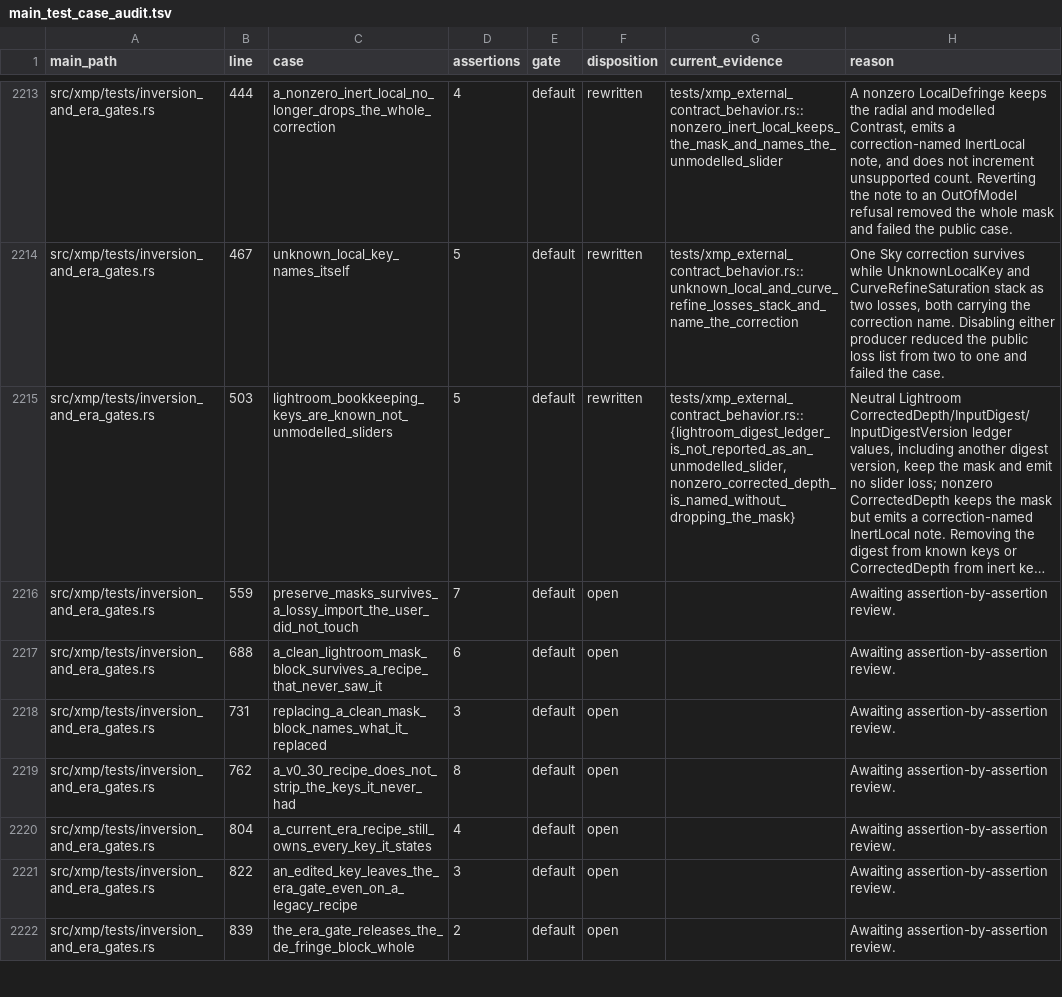
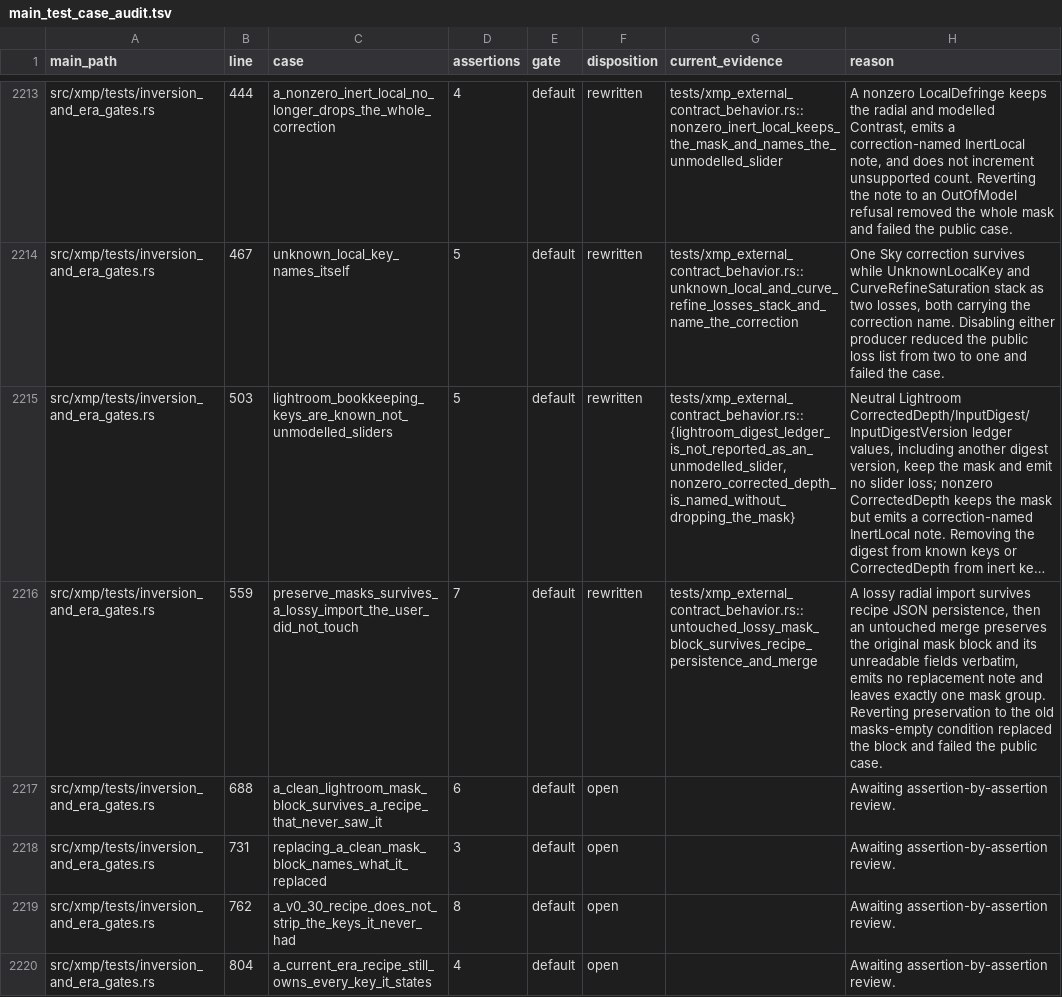
Before and after one commit to Leo-stone-dot/autoshade, a TSV file: docs/main_test_case_audit.tsv, drawn as a sheet; only a part is shown, gaps mark what is left out; the shorter side is filled out with more unchanged rows; long unchanged cells end in …; the diff names each change by its address in the sheet, - before the commit and + after, or states it on an @@ line.

Commit message:
test(xmp): preserve untouched lossy masks

```diff
--- a/docs/main_test_case_audit.tsv
+++ b/docs/main_test_case_audit.tsv
-F2216 (disposition): open
+F2216 (disposition): rewritten
-G2216 (current_evidence): (empty)
+G2216 (current_evidence): tests/xmp_external_contract_behavior.rs::untouched_lossy_mask_block_survives_recipe_persistence_and_merge
-H2216 (reason): Awaiting assertion-by-assertion review.
+H2216 (reason): A lossy radial import survives recipe JSON persistence, then an untouched merge preserves the original mask block and its unreadable fields verbatim, emits no replacement note and leaves exactly one mask group. Reverting preservation to the old masks-empty condition replaced the block and failed the public case.
```
Also changed, not shown: 2 other files.
